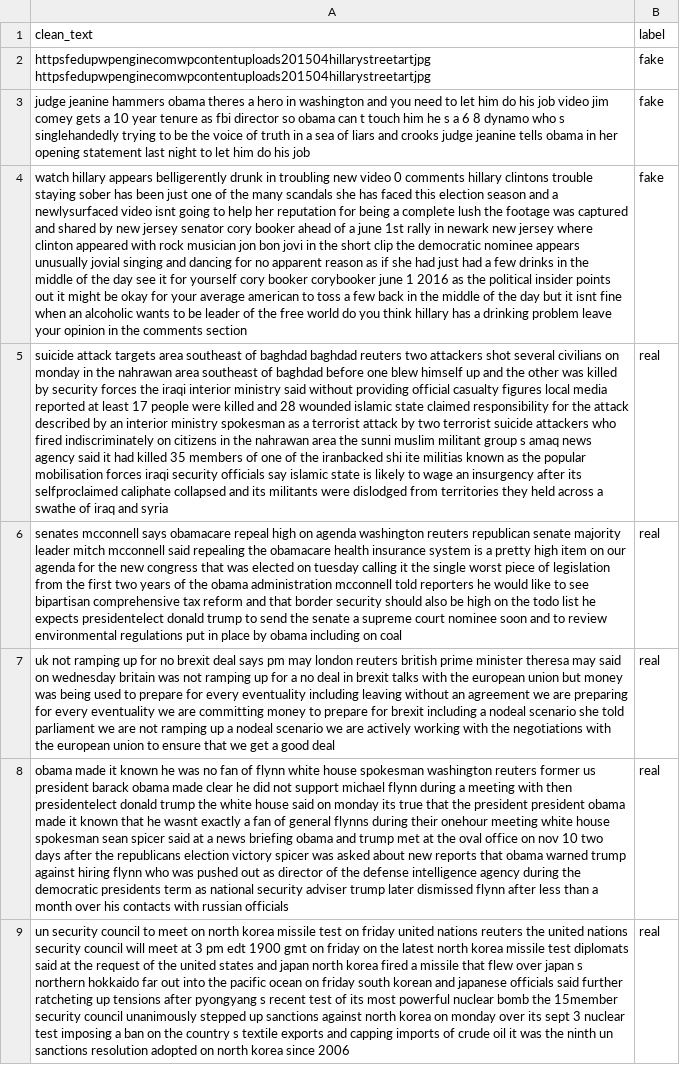
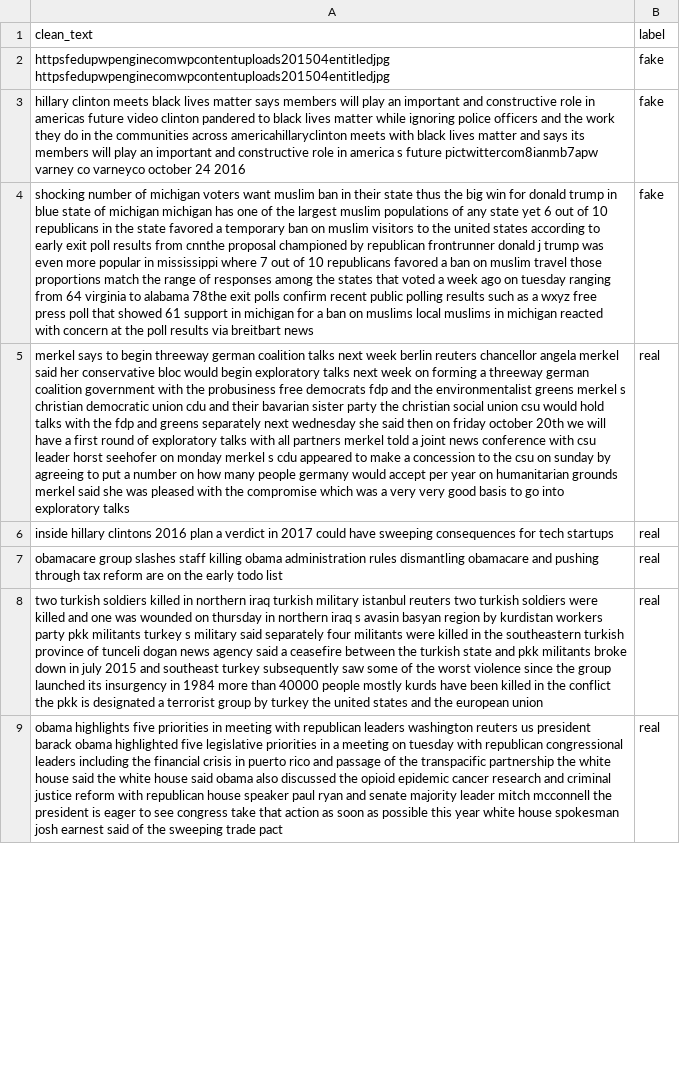
Before and after one commit to GayathriMadushani/Fake-News-Few-Shot-XAI, a CSV file: data/processed/few_shot/few_8_shot.csv, drawn as a sheet; only a part is shown; the diff covers the shown part only; the diff names each change by its address in the sheet, - before the commit and + after, or states it on an @@ line.

```diff
--- a/data/processed/few_shot/few_8_shot.csv
+++ b/data/processed/few_shot/few_8_shot.csv
-A2 (clean_text): httpsfedupwpenginecomwpcontentuploads201504hillarystreetartjpg httpsfedupwpenginecomwpcontentuploads201504hillarystreetartjpg
+A2 (clean_text): httpsfedupwpenginecomwpcontentuploads201504entitledjpg httpsfedupwpenginecomwpcontentuploads201504entitledjpg
-A3 (clean_text): judge jeanine hammers obama theres a hero in washington and you need to let him do his job video jim comey gets a 10 year tenure as fbi director so obama can t touch him he s a 6 8 dynamo who s singlehandedly trying to be the voice of truth in a sea of liars and crooks judge jeanine tells obama in her opening statement last night to let him do his job
+A3 (clean_text): hillary clinton meets black lives matter says members will play an important and constructive role in americas future video clinton pandered to black lives matter while ignoring police officers and the work they do in the communities across americahillaryclinton meets with black lives matter and says its members will play an important and constructive role in america s future pictwittercom8ianmb7apw varney co varneyco october 24 2016
-A4 (clean_text): watch hillary appears belligerently drunk in troubling new video 0 comments hillary clintons trouble staying sober has been just one of the many scandals she has faced this election season and a newlysurfaced video isnt going to help her reputation for being a complete lush the footage was captured and shared by new jersey senator cory booker ahead of a june 1st rally in newark new jersey where clinton appeared with rock musician jon bon jovi in the short clip the democratic nominee appears unusually jovial singing and dancing for no apparent reason as if she had just had a few drinks in the middle of the day see it for yourself cory booker corybooker june 1 2016 as the political insider points out it might be okay for your average american to toss a few back in the middle of the day but it isnt fine when an alcoholic wants to be leader of the free world do you think hillary has a drinking problem leave your opinion in the comments section
+A4 (clean_text): shocking number of michigan voters want muslim ban in their state thus the big win for donald trump in blue state of michigan michigan has one of the largest muslim populations of any state yet 6 out of 10 republicans in the state favored a temporary ban on muslim visitors to the united states according to early exit poll results from cnnthe proposal championed by republican frontrunner donald j trump was even more popular in mississippi where 7 out of 10 republicans favored a ban on muslim travel those proportions match the range of responses among the states that voted a week ago on tuesday ranging from 64 virginia to alabama 78the exit polls confirm recent public polling results such as a wxyz free press poll that showed 61 support in michigan for a ban on muslims local muslims in michigan reacted with concern at the poll results via breitbart news
-A5 (clean_text): suicide attack targets area southeast of baghdad baghdad reuters two attackers shot several civilians on monday in the nahrawan area southeast of baghdad before one blew himself up and the other was killed by security forces the iraqi interior ministry said without providing official casualty figures local media reported at least 17 people were killed and 28 wounded islamic state claimed responsibility for the attack described by an interior ministry spokesman as a terrorist attack by two terrorist suicide attackers who fired indiscriminately on citizens in the nahrawan area the sunni muslim militant group s amaq news agency said it had killed 35 members of one of the iranbacked shi ite militias known as the popular mobilisation forces iraqi security officials say islamic state is likely to wage an insurgency after its selfproclaimed caliphate collapsed and its militants were dislodged from territories they held across a swathe of iraq and syria
+A5 (clean_text): merkel says to begin threeway german coalition talks next week berlin reuters chancellor angela merkel said her conservative bloc would begin exploratory talks next week on forming a threeway german coalition government with the probusiness free democrats fdp and the environmentalist greens merkel s christian democratic union cdu and their bavarian sister party the christian social union csu would hold talks with the fdp and greens separately next wednesday she said then on friday october 20th we will have a first round of exploratory talks with all partners merkel told a joint news conference with csu leader horst seehofer on monday merkel s cdu appeared to make a concession to the csu on sunday by agreeing to put a number on how many people germany would accept per year on humanitarian grounds merkel said she was pleased with the compromise which was a very very good basis to go into exploratory talks
-A6 (clean_text): senates mcconnell says obamacare repeal high on agenda washington reuters republican senate majority leader mitch mcconnell said repealing the obamacare health insurance system is a pretty high item on our agenda for the new congress that was elected on tuesday calling it the single worst piece of legislation from the first two years of the obama administration mcconnell told reporters he would like to see bipartisan comprehensive tax reform and that border security should also be high on the todo list he expects presidentelect donald trump to send the senate a supreme court nominee soon and to review environmental regulations put in place by obama including on coal
+A6 (clean_text): inside hillary clintons 2016 plan a verdict in 2017 could have sweeping consequences for tech startups
-A7 (clean_text): uk not ramping up for no brexit deal says pm may london reuters british prime minister theresa may said on wednesday britain was not ramping up for a no deal in brexit talks with the european union but money was being used to prepare for every eventuality including leaving without an agreement we are preparing for every eventuality we are committing money to prepare for brexit including a nodeal scenario she told parliament we are not ramping up a nodeal scenario we are actively working with the negotiations with the european union to ensure that we get a good deal
+A7 (clean_text): obamacare group slashes staff killing obama administration rules dismantling obamacare and pushing through tax reform are on the early todo list
-A8 (clean_text): obama made it known he was no fan of flynn white house spokesman washington reuters former us president barack obama made clear he did not support michael flynn during a meeting with then presidentelect donald trump the white house said on monday its true that the president president obama made it known that he wasnt exactly a fan of general flynns during their onehour meeting white house spokesman sean spicer said at a news briefing obama and trump met at the oval office on nov 10 two days after the republicans election victory spicer was asked about new reports that obama warned trump against hiring flynn who was pushed out as director of the defense intelligence agency during the democratic presidents term as national security adviser trump later dismissed flynn after less than a month over his contacts with russian officials
+A8 (clean_text): two turkish soldiers killed in northern iraq turkish military istanbul reuters two turkish soldiers were killed and one was wounded on thursday in northern iraq s avasin basyan region by kurdistan workers party pkk militants turkey s military said separately four militants were killed in the southeastern turkish province of tunceli dogan news agency said a ceasefire between the turkish state and pkk militants broke down in july 2015 and southeast turkey subsequently saw some of the worst violence since the group launched its insurgency in 1984 more than 40000 people mostly kurds have been killed in the conflict the pkk is designated a terrorist group by turkey the united states and the european union
-A9 (clean_text): un security council to meet on north korea missile test on friday united nations reuters the united nations security council will meet at 3 pm edt 1900 gmt on friday on the latest north korea missile test diplomats said at the request of the united states and japan north korea fired a missile that flew over japan s northern hokkaido far out into the pacific ocean on friday south korean and japanese officials said further ratcheting up tensions after pyongyang s recent test of its most powerful nuclear bomb the 15member security council unanimously stepped up sanctions against north korea on monday over its sept 3 nuclear test imposing a ban on the country s textile exports and capping imports of crude oil it was the ninth un sanctions resolution adopted on north korea since 2006
+A9 (clean_text): obama highlights five priorities in meeting with republican leaders washington reuters us president barack obama highlighted five legislative priorities in a meeting on tuesday with republican congressional leaders including the financial crisis in puerto rico and passage of the transpacific partnership the white house said the white house said obama also discussed the opioid epidemic cancer research and criminal justice reform with republican house speaker paul ryan and senate majority leader mitch mcconnell the president is eager to see congress take that action as soon as possible this year white house spokesman josh earnest said of the sweeping trade pact
```
Also changed, not shown: 8 edited cells elsewhere in this file, data/processed/few_shot/few_16_shot.csv, data/processed/few_shot/few_32_shot.csv, 30 other files.
